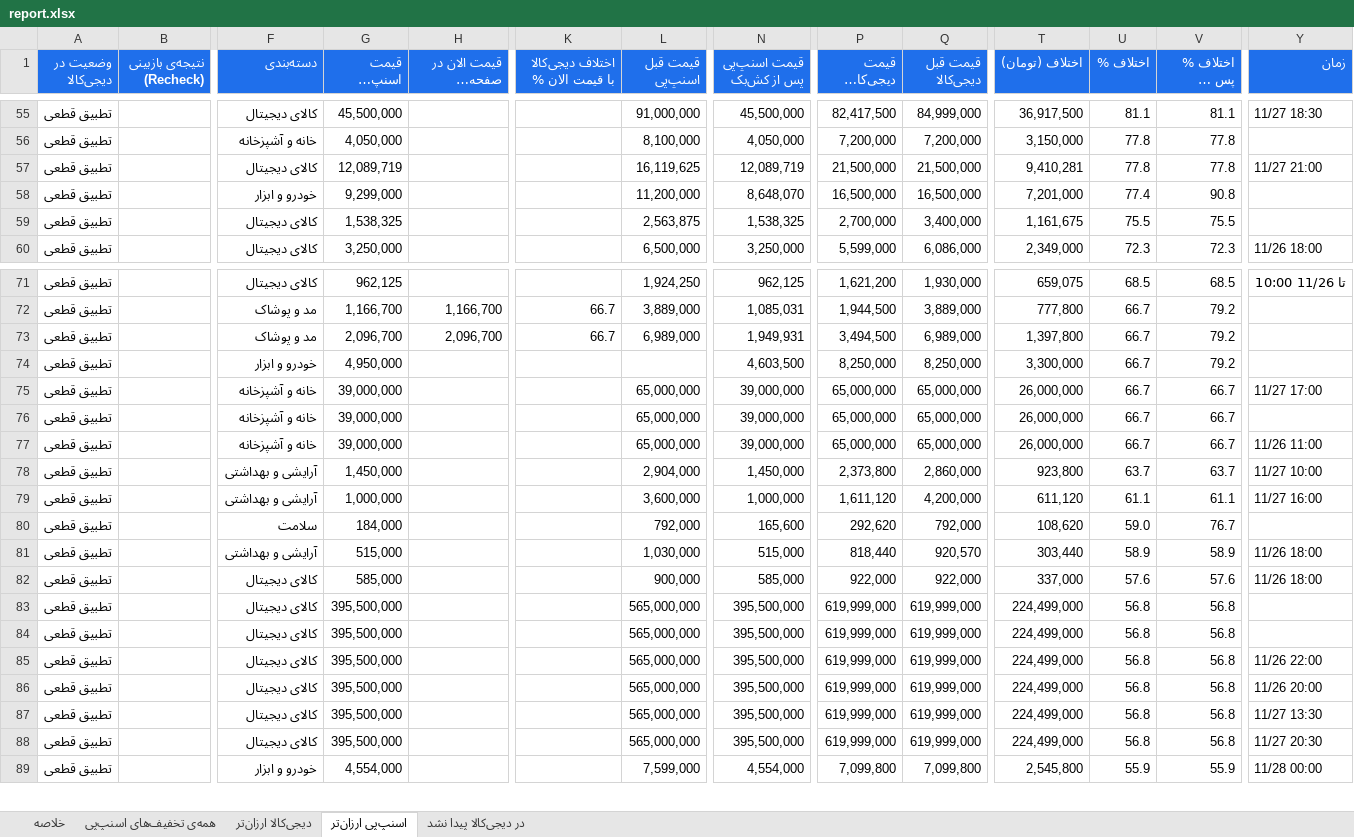
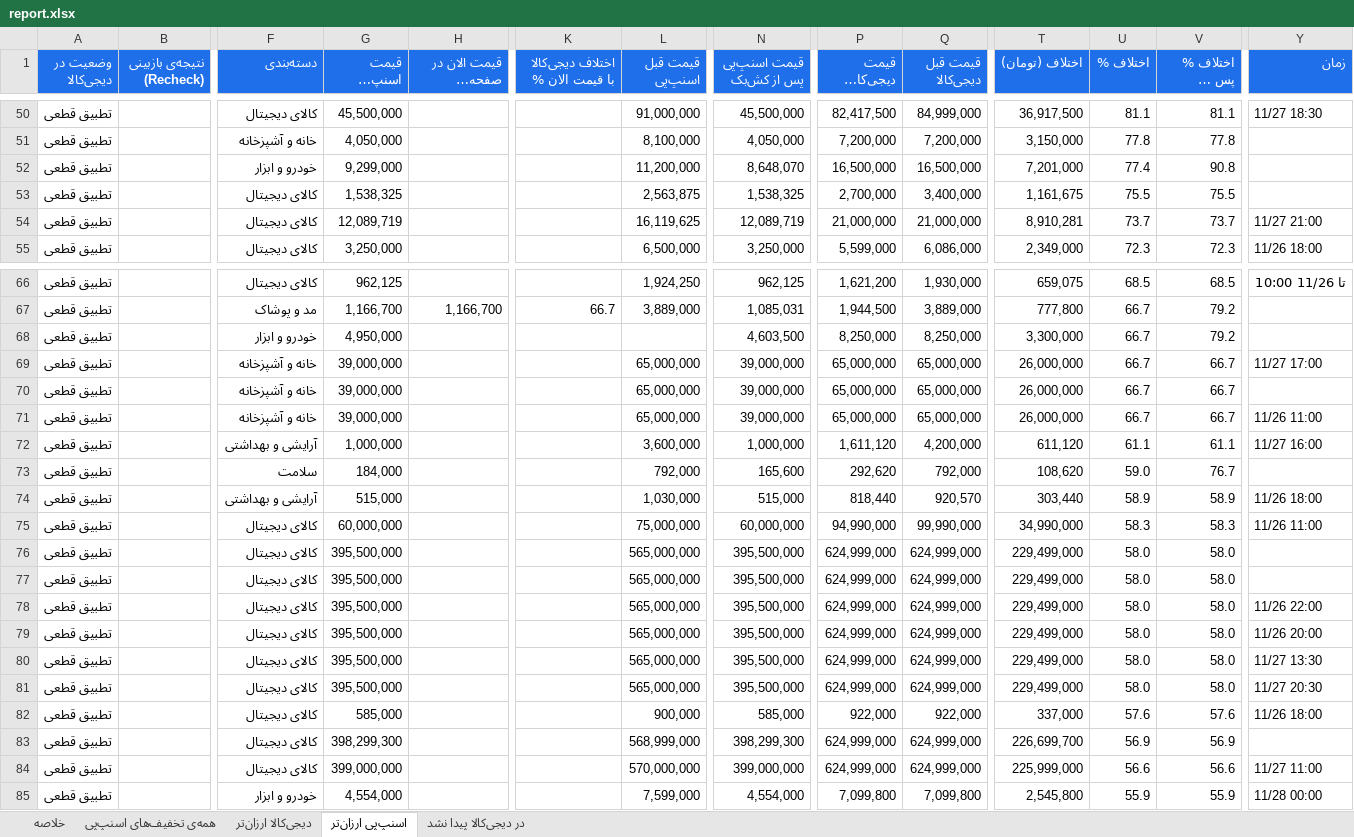
Before and after one commit to Ehsan-Moeininejad/snapppay-vs-digikala, an Excel workbook: data/report.xlsx, sheet اسنپ‌پی ارزان‌تر, drawn as a sheet; only a part is shown, gaps mark what is left out; long unchanged cells end in …; values as stored, in another font and other column widths than the file's, no borders; removed rows and columns are numbered as before the commit, all else as after; rows hold the shown columns only; the diff covers the shown part only; the diff names each change by its address in the sheet, - before the commit and + after, or states it on an @@ line.

```diff
--- a/data/report.xlsx (sheet اسنپ‌پی ارزان‌تر)
+++ b/data/report.xlsx (sheet اسنپ‌پی ارزان‌تر)
-row 57: تطبیق قطعی |  | کالای دیجیتال | 12,089,719 |  |  | 16,119,625 | 12,089,719 | 21,500,000 | 21,500,000 | 9,410,281 | 77.8 | 77.8 | 11/27 21:00
+row 54: تطبیق قطعی |  | کالای دیجیتال | 12,089,719 |  |  | 16,119,625 | 12,089,719 | 21,000,000 | 21,000,000 | 8,910,281 | 73.7 | 73.7 | 11/27 21:00
-row 73: تطبیق قطعی |  | مد و پوشاک | 2,096,700 | 2,096,700 | 66.7 | 6,989,000 | 1,949,931 | 3,494,500 | 6,989,000 | 1,397,800 | 66.7 | 79.2
-row 78: تطبیق قطعی |  | آرایشی و بهداشتی | 1,450,000 |  |  | 2,904,000 | 1,450,000 | 2,373,800 | 2,860,000 | 923,800 | 63.7 | 63.7 | 11/27 10:00
+row 75: تطبیق قطعی |  | کالای دیجیتال | 60,000,000 |  |  | 75,000,000 | 60,000,000 | 94,990,000 | 99,990,000 | 34,990,000 | 58.3 | 58.3 | 11/26 11:00
+row 76: تطبیق قطعی |  | کالای دیجیتال | 395,500,000 |  |  | 565,000,000 | 395,500,000 | 624,999,000 | 624,999,000 | 229,499,000 | 58.0 | 58.0
+row 77: تطبیق قطعی |  | کالای دیجیتال | 395,500,000 |  |  | 565,000,000 | 395,500,000 | 624,999,000 | 624,999,000 | 229,499,000 | 58.0 | 58.0
+row 78: تطبیق قطعی |  | کالای دیجیتال | 395,500,000 |  |  | 565,000,000 | 395,500,000 | 624,999,000 | 624,999,000 | 229,499,000 | 58.0 | 58.0 | 11/26 22:00
+row 79: تطبیق قطعی |  | کالای دیجیتال | 395,500,000 |  |  | 565,000,000 | 395,500,000 | 624,999,000 | 624,999,000 | 229,499,000 | 58.0 | 58.0 | 11/26 20:00
+row 80: تطبیق قطعی |  | کالای دیجیتال | 395,500,000 |  |  | 565,000,000 | 395,500,000 | 624,999,000 | 624,999,000 | 229,499,000 | 58.0 | 58.0 | 11/27 13:30
+row 81: تطبیق قطعی |  | کالای دیجیتال | 395,500,000 |  |  | 565,000,000 | 395,500,000 | 624,999,000 | 624,999,000 | 229,499,000 | 58.0 | 58.0 | 11/27 20:30
-G83 (قیمت اسنپ‌پی (تومان)): 395,500,000
+G83 (قیمت اسنپ‌پی (تومان)): 398,299,300
-L83 (قیمت قبل اسنپ‌پی): 565,000,000
+L83 (قیمت قبل اسنپ‌پی): 568,999,000
-N83 (قیمت اسنپ‌پی پس از کش‌بک): 395,500,000
+N83 (قیمت اسنپ‌پی پس از کش‌بک): 398,299,300
-P83 (قیمت دیجی‌کالا (تومان)): 619,999,000
+P83 (قیمت دیجی‌کالا (تومان)): 624,999,000
-Q83 (قیمت قبل دیجی‌کالا): 619,999,000
+Q83 (قیمت قبل دیجی‌کالا): 624,999,000
-T83 (اختلاف (تومان)): 224,499,000
+T83 (اختلاف (تومان)): 226,699,700
-U83 (اختلاف %): 56.8
+U83 (اختلاف %): 56.9
-V83 (اختلاف % پس از کش‌بک): 56.8
+V83 (اختلاف % پس از کش‌بک): 56.9
-row 84: تطبیق قطعی |  | کالای دیجیتال | 395,500,000 |  |  | 565,000,000 | 395,500,000 | 619,999,000 | 619,999,000 | 224,499,000 | 56.8 | 56.8
-row 85: تطبیق قطعی |  | کالای دیجیتال | 395,500,000 |  |  | 565,000,000 | 395,500,000 | 619,999,000 | 619,999,000 | 224,499,000 | 56.8 | 56.8 | 11/26 22:00
-row 86: تطبیق قطعی |  | کالای دیجیتال | 395,500,000 |  |  | 565,000,000 | 395,500,000 | 619,999,000 | 619,999,000 | 224,499,000 | 56.8 | 56.8 | 11/26 20:00
-G84 (قیمت اسنپ‌پی (تومان)): 395,500,000
+G84 (قیمت اسنپ‌پی (تومان)): 399,000,000
-L84 (قیمت قبل اسنپ‌پی): 565,000,000
+L84 (قیمت قبل اسنپ‌پی): 570,000,000
-N84 (قیمت اسنپ‌پی پس از کش‌بک): 395,500,000
+N84 (قیمت اسنپ‌پی پس از کش‌بک): 399,000,000
-P84 (قیمت دیجی‌کالا (تومان)): 619,999,000
+P84 (قیمت دیجی‌کالا (تومان)): 624,999,000
-Q84 (قیمت قبل دیجی‌کالا): 619,999,000
+Q84 (قیمت قبل دیجی‌کالا): 624,999,000
-T84 (اختلاف (تومان)): 224,499,000
+T84 (اختلاف (تومان)): 225,999,000
-U84 (اختلاف %): 56.8
+U84 (اختلاف %): 56.6
-V84 (اختلاف % پس از کش‌بک): 56.8
+V84 (اختلاف % پس از کش‌بک): 56.6
-Y84 (زمان): 11/27 13:30
+Y84 (زمان): 11/27 11:00
-row 88: تطبیق قطعی |  | کالای دیجیتال | 395,500,000 |  |  | 565,000,000 | 395,500,000 | 619,999,000 | 619,999,000 | 224,499,000 | 56.8 | 56.8 | 11/27 20:30
```
Also changed, not shown: 32 added rows, 34 removed rows and 70 edited cells elsewhere in this sheet, sheet همه‌ی تخفیف‌های اسنپ‌پی, sheet در دیجی‌کالا پیدا نشد, sheet دیجی‌کالا ارزان‌تر, sheet خلاصه, 5 other files.
